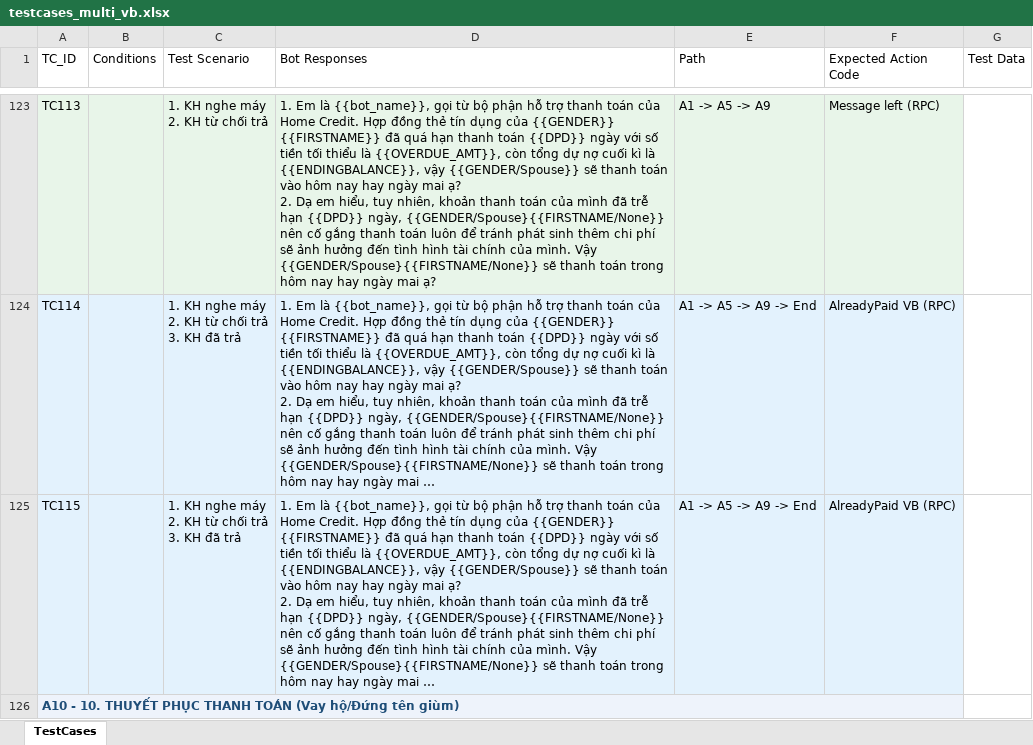
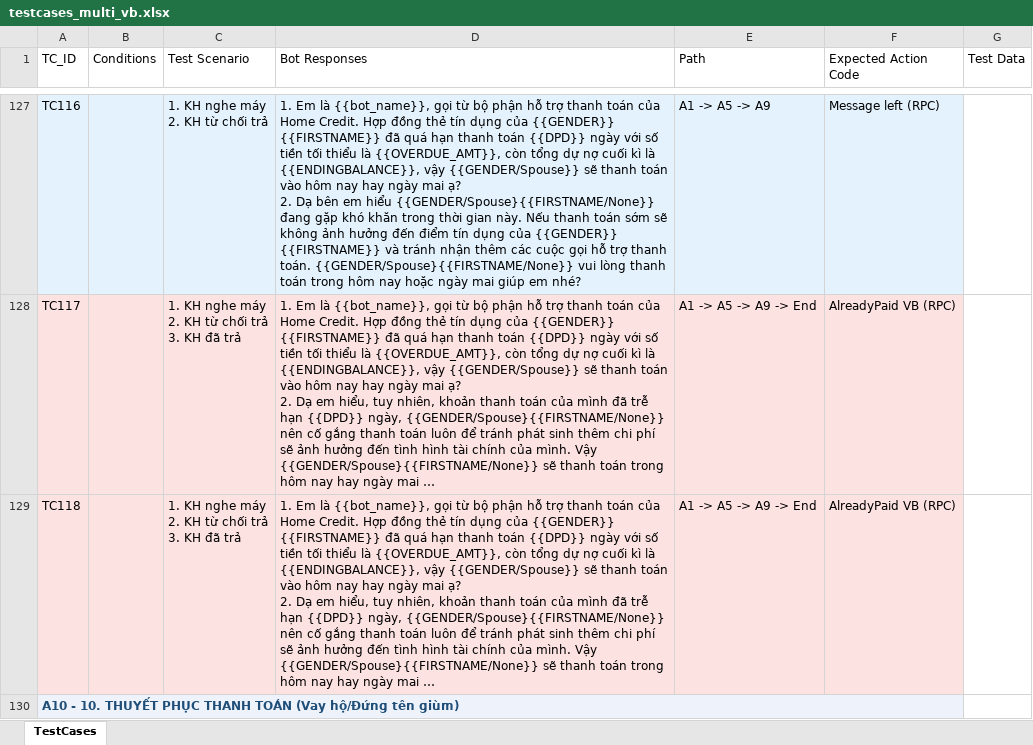
Before and after one commit to HiuzZ/auto_generate_testcases, an Excel workbook: output/testcases_multi_vb.xlsx, sheet TestCases, drawn as a sheet; only a part is shown, gaps mark what is left out; long unchanged cells end in …; values as stored, in another font and other column widths than the file's, no borders; addresses are those after the commit; the diff covers the shown part only; the diff names each change by its address in the sheet, - before the commit and + after, or states it on an @@ line.

```diff
--- a/output/testcases_multi_vb.xlsx (sheet TestCases)
+++ b/output/testcases_multi_vb.xlsx (sheet TestCases)
-A127 (TC_ID): TC113
+A127 (TC_ID): TC116
-D127 (Bot Responses): …2. Dạ em hiểu, tuy nhiên, khoản thanh toán của mình đã trễ hạn {{DPD}} ngày, {{GENDER/Spouse}{{FIRSTNAME/None}} nên cố gắng thanh toán luôn để tránh phát sinh thêm chi phí sẽ ảnh hưởng đến tình hình tài chính của mình. Vậy {{GENDER/Spouse}{{FIRSTNAME/None}} sẽ thanh toán trong hôm nay hay ngày mai ạ?
+D127 (Bot Responses): …2. Dạ bên em hiểu {{GENDER/Spouse}{{FIRSTNAME/None}} đang gặp khó khăn trong thời gian này. Nếu thanh toán sớm sẽ không ảnh hưởng đến điểm tín dụng của {{GENDER}} {{FIRSTNAME}} và tránh nhận thêm các cuộc gọi hỗ trợ thanh toán. {{GENDER/Spouse}{{FIRSTNAME/None}} vui lòng thanh toán trong hôm nay hoặc ngày mai giúp em nhé?
-A128 (TC_ID): TC114
+A128 (TC_ID): TC117
-A128:F129 fill: #E3F2FD
+A128:F129 fill: #FDE2E2
-A129 (TC_ID): TC115
+A129 (TC_ID): TC118
```
Also changed, not shown: 22 added rows, 18 removed rows, 243 edited cells and cell formats elsewhere in this sheet, 20 other files.
